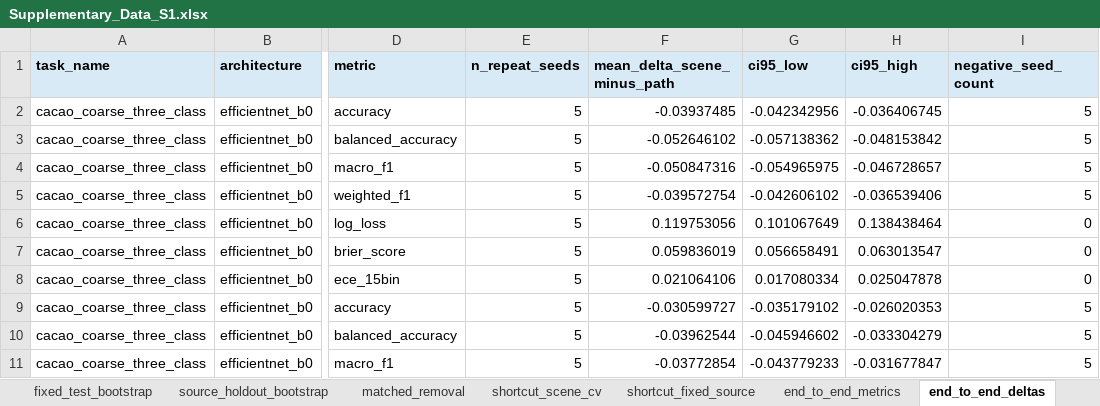
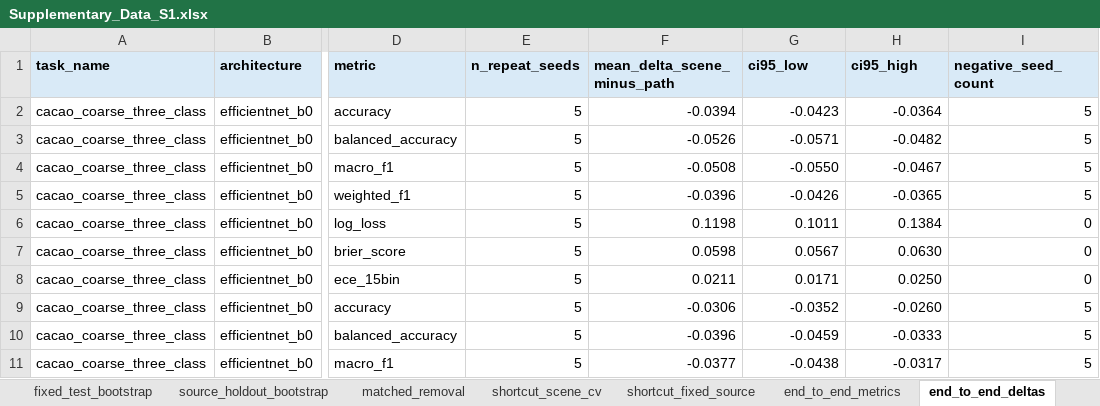
Before and after one commit to EJSAHN/cacao-image-lineage-benchmark, an Excel workbook: data/derived/Supplementary_Data_S1.xlsx, sheet end_to_end_deltas, drawn as a sheet; only a part is shown, gaps mark what is left out; values as stored, in another font and other column widths than the file's, no borders; the diff covers the shown part only; the diff names each change by its address in the sheet, - before the commit and + after, or states it on an @@ line.

```diff
--- a/data/derived/Supplementary_Data_S1.xlsx (sheet end_to_end_deltas)
+++ b/data/derived/Supplementary_Data_S1.xlsx (sheet end_to_end_deltas)
-F2 (mean_delta_scene_minus_path): -0.03937485
+F2 (mean_delta_scene_minus_path): -0.0394
-G2 (ci95_low): -0.042342956
+G2 (ci95_low): -0.0423
-H2 (ci95_high): -0.036406745
+H2 (ci95_high): -0.0364
-F3 (mean_delta_scene_minus_path): -0.052646102
+F3 (mean_delta_scene_minus_path): -0.0526
-G3 (ci95_low): -0.057138362
+G3 (ci95_low): -0.0571
-H3 (ci95_high): -0.048153842
+H3 (ci95_high): -0.0482
-F4 (mean_delta_scene_minus_path): -0.050847316
+F4 (mean_delta_scene_minus_path): -0.0508
-G4 (ci95_low): -0.054965975
+G4 (ci95_low): -0.0550
-H4 (ci95_high): -0.046728657
+H4 (ci95_high): -0.0467
-F5 (mean_delta_scene_minus_path): -0.039572754
+F5 (mean_delta_scene_minus_path): -0.0396
-G5 (ci95_low): -0.042606102
+G5 (ci95_low): -0.0426
-H5 (ci95_high): -0.036539406
+H5 (ci95_high): -0.0365
-F6 (mean_delta_scene_minus_path): 0.119753056
+F6 (mean_delta_scene_minus_path): 0.1198
-G6 (ci95_low): 0.101067649
+G6 (ci95_low): 0.1011
-H6 (ci95_high): 0.138438464
+H6 (ci95_high): 0.1384
-F7 (mean_delta_scene_minus_path): 0.059836019
+F7 (mean_delta_scene_minus_path): 0.0598
-G7 (ci95_low): 0.056658491
+G7 (ci95_low): 0.0567
-H7 (ci95_high): 0.063013547
+H7 (ci95_high): 0.0630
-F8 (mean_delta_scene_minus_path): 0.021064106
+F8 (mean_delta_scene_minus_path): 0.0211
-G8 (ci95_low): 0.017080334
+G8 (ci95_low): 0.0171
-H8 (ci95_high): 0.025047878
+H8 (ci95_high): 0.0250
-F9 (mean_delta_scene_minus_path): -0.030599727
+F9 (mean_delta_scene_minus_path): -0.0306
-G9 (ci95_low): -0.035179102
+G9 (ci95_low): -0.0352
-H9 (ci95_high): -0.026020353
+H9 (ci95_high): -0.0260
-F10 (mean_delta_scene_minus_path): -0.03962544
+F10 (mean_delta_scene_minus_path): -0.0396
-G10 (ci95_low): -0.045946602
+G10 (ci95_low): -0.0459
-H10 (ci95_high): -0.033304279
+H10 (ci95_high): -0.0333
-F11 (mean_delta_scene_minus_path): -0.03772854
+F11 (mean_delta_scene_minus_path): -0.0377
-G11 (ci95_low): -0.043779233
+G11 (ci95_low): -0.0438
-H11 (ci95_high): -0.031677847
+H11 (ci95_high): -0.0317
```
Also changed, not shown: 138 edited cells elsewhere in this sheet, sheet repeated_cv, sheet paired_cv_deltas, sheet end_to_end_metrics, sheet shortcut_scene_cv, sheet shortcut_fixed_source, sheet matched_removal, 10 more sheets, other sheet tabs.
